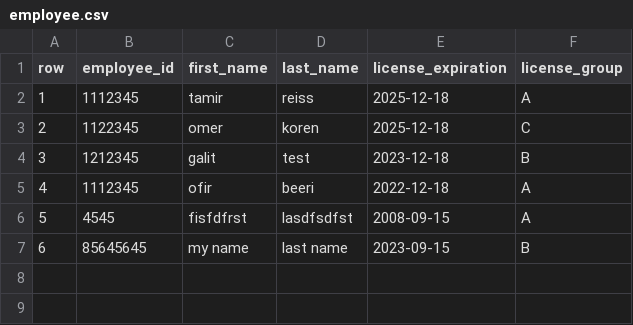
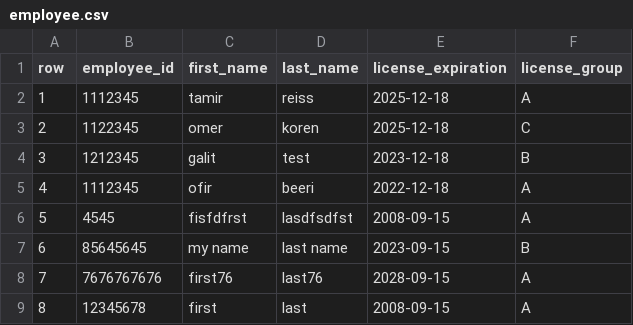
Before and after one commit to tamir321/Vehicle_management_server, a CSV file: init_data/employee.csv, drawn as a sheet.

```diff
--- a/init_data/employee.csv
+++ b/init_data/employee.csv
@@ -7 +7,3 @@ row,employee_id,first_name,last_name,license_expiration,license_group
 6,85645645,my name,last name,2023-09-15,B
+7,7676767676,first76,last76,2028-09-15,A
+8,12345678,first,last,2008-09-15,A
```
Also changed, not shown: 7 other files.
